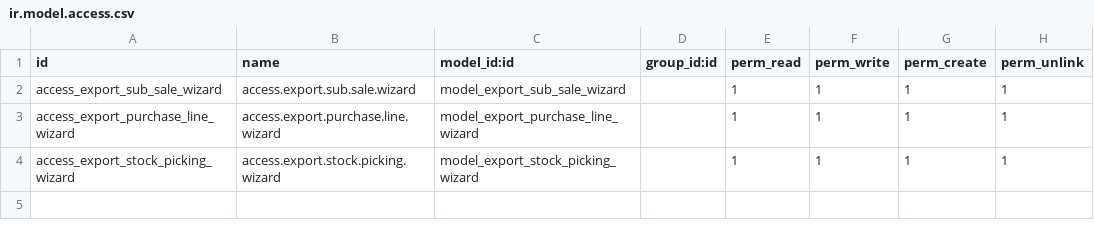
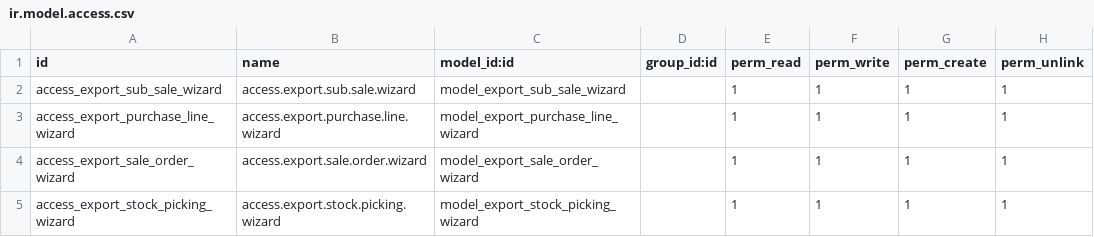
Before and after one commit to lxxsy/ydx, a CSV file: import_order_line/security/ir.model.access.csv, drawn as a sheet.

```diff
--- a/import_order_line/security/ir.model.access.csv
+++ b/import_order_line/security/ir.model.access.csv
@@ -3,2 +3,3 @@ access_export_sub_sale_wizard,access.export.sub.sale.wizard,model_export_sub_sal
 access_export_purchase_line_wizard,access.export.purchase.line.wizard,model_export_purchase_line_wizard,,1,1,1,1
+access_export_sale_order_wizard,access.export.sale.order.wizard,model_export_sale_order_wizard,,1,1,1,1
 access_export_stock_picking_wizard,access.export.stock.picking.wizard,model_export_stock_picking_wizard,,1,1,1,1
```
Also changed, not shown: 7 other files.
